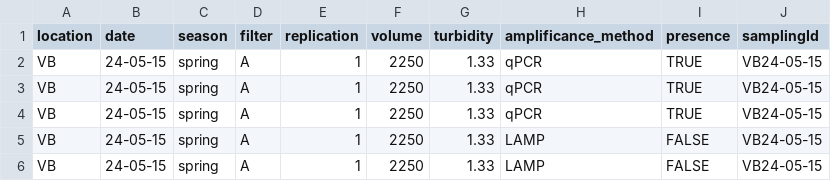
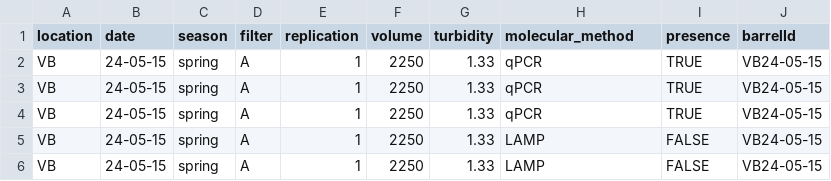
Before and after one commit to danithered/eDNA_filters, a TSV file: data.tsv, drawn as a sheet; only a part is shown.

Commit message:
making stat code more readable
	modified:   data.tsv
	modified:   stat_4.Rmd

```diff
--- a/data.tsv
+++ b/data.tsv
@@ -1,2 +1,2 @@
-"location"	"date"	"season"	"filter"	"replication"	"volume"	"turbidity"	"amplificance_method"	"presence"	"samplingId"
+"location"	"date"	"season"	"filter"	"replication"	"volume"	"turbidity"	"molecular_method"	"presence"	"barrelId"
 "VB"	24-05-15	"spring"	"A"	1	"2250"	1.33	"qPCR"	TRUE	"VB24-05-15"
```
Also changed, not shown: 1 other file.
